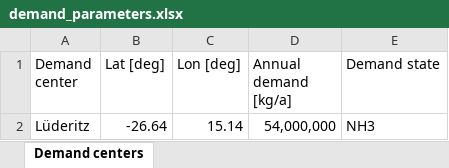
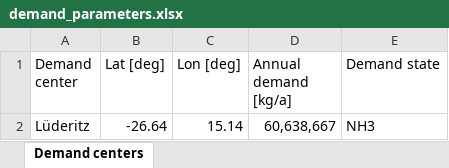
Before and after one commit to ClimateCompatibleGrowth/GeoH2, an Excel workbook: Parameters/demand_parameters.xlsx, sheet Demand centers, drawn as a sheet; values as stored, in another font and other column widths than the file's, no borders; the diff names each change by its address in the sheet, - before the commit and + after, or states it on an @@ line.

```diff
--- a/Parameters/demand_parameters.xlsx (sheet Demand centers)
+++ b/Parameters/demand_parameters.xlsx (sheet Demand centers)
-D2 (Annual demand [kg/a]): 54,000,000
+D2 (Annual demand [kg/a]): 60,638,667
```
Also changed, not shown: Parameters/country_parameters.xlsx, 1 other file.
